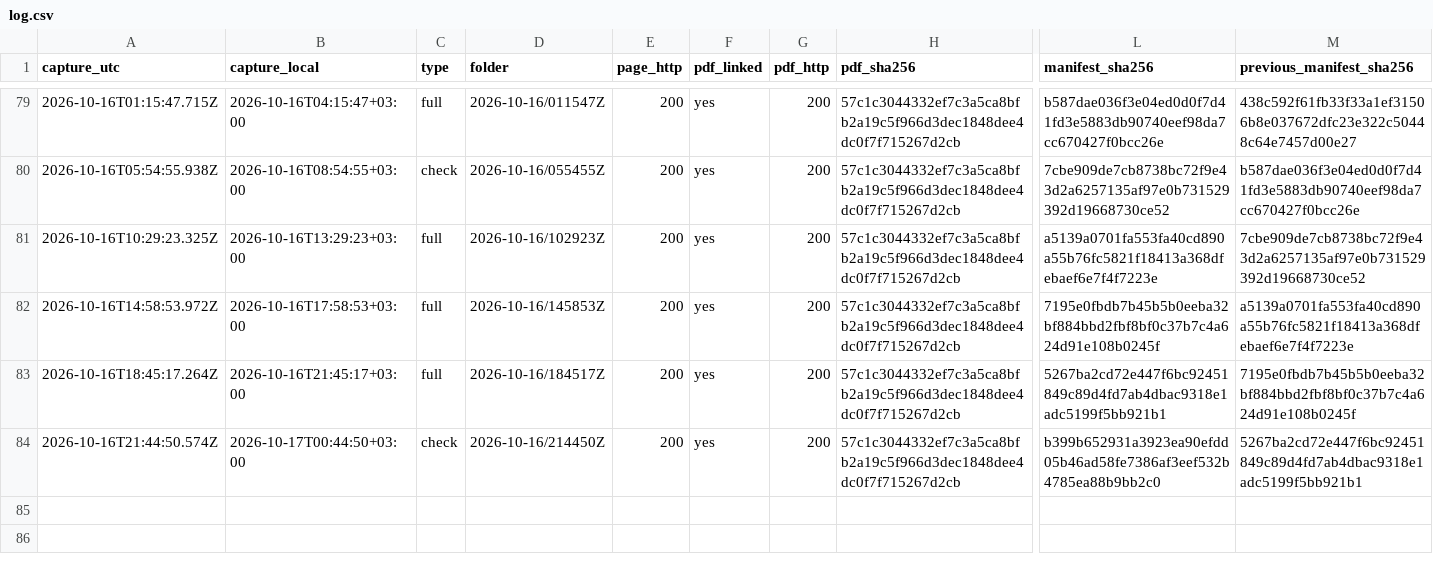
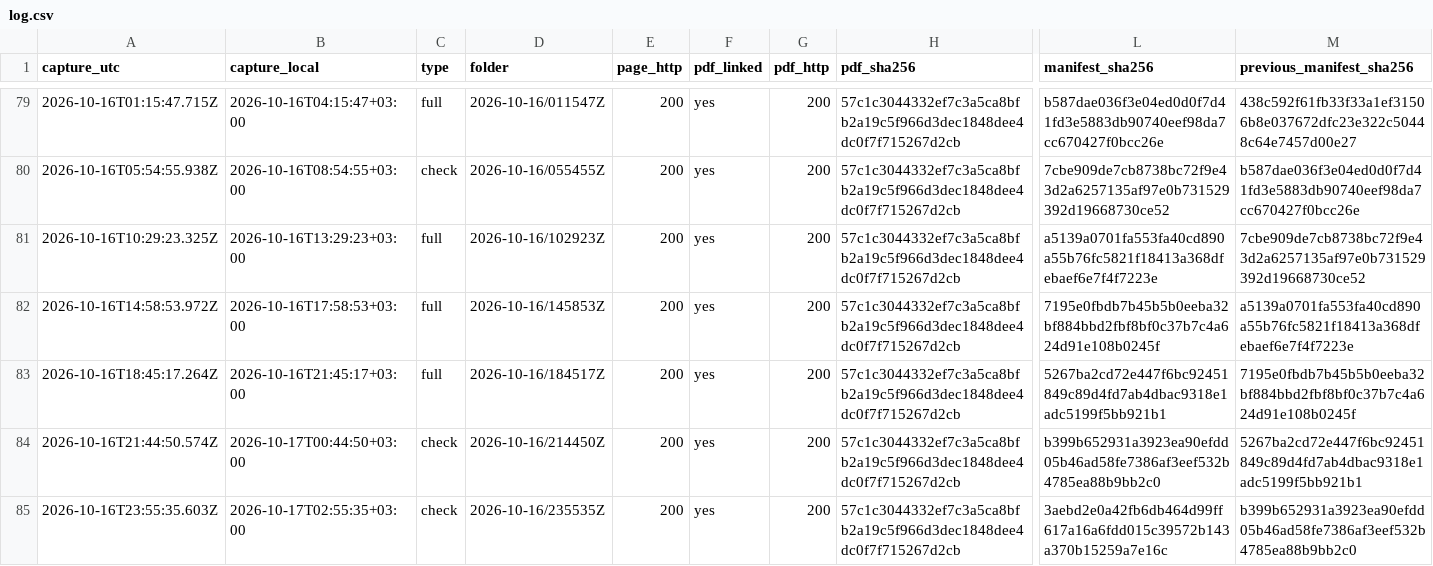
Before and after one commit to irinamarton/aq_proof, a CSV file: archive/log.csv, drawn as a sheet; only a part is shown, gaps mark what is left out; rows hold the shown columns only; the diff names each change by its address in the sheet, - before the commit and + after, or states it on an @@ line.

```diff
--- a/archive/log.csv
+++ b/archive/log.csv
+row 85: 2026-10-16T23:55:35.603Z | 2026-10-17T02:55:35+03:00 | check | 2026-10-16/235535Z | 200 | yes | 200 | 57c1c3044332ef7c3a5ca8bfb2a19c5f966d3dec1848dee4dc0f7f715267d2cb | 3aebd2e0a42fb6db464d99ff617a16a6fdd015c39572b143a370b15259a7e16c | b399b652931a3923ea90efdd05b46ad58fe7386af3eef532b4785ea88b9bb2c0
```
Also changed, not shown: 12 other files.
